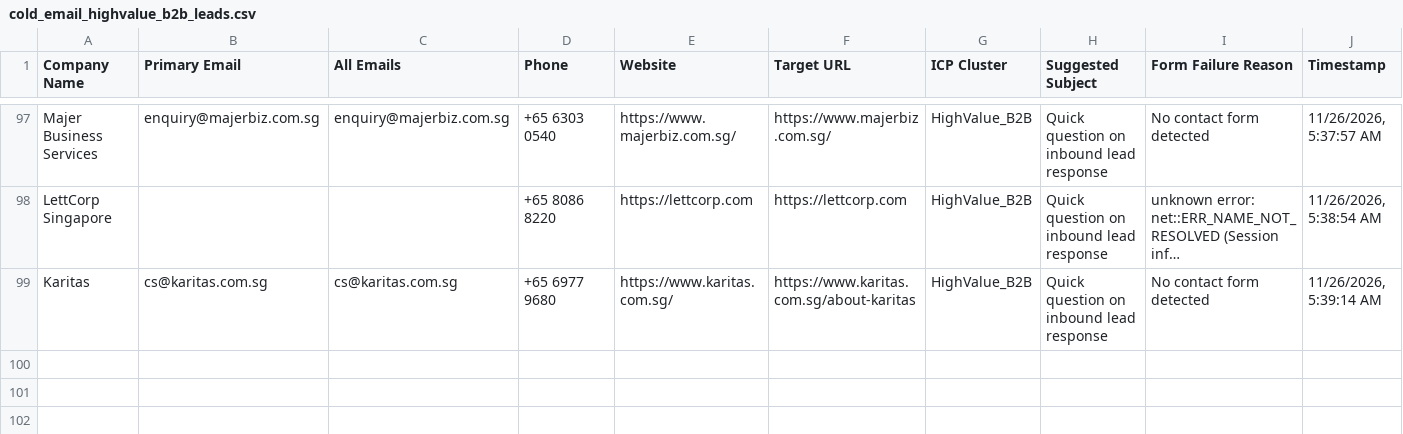
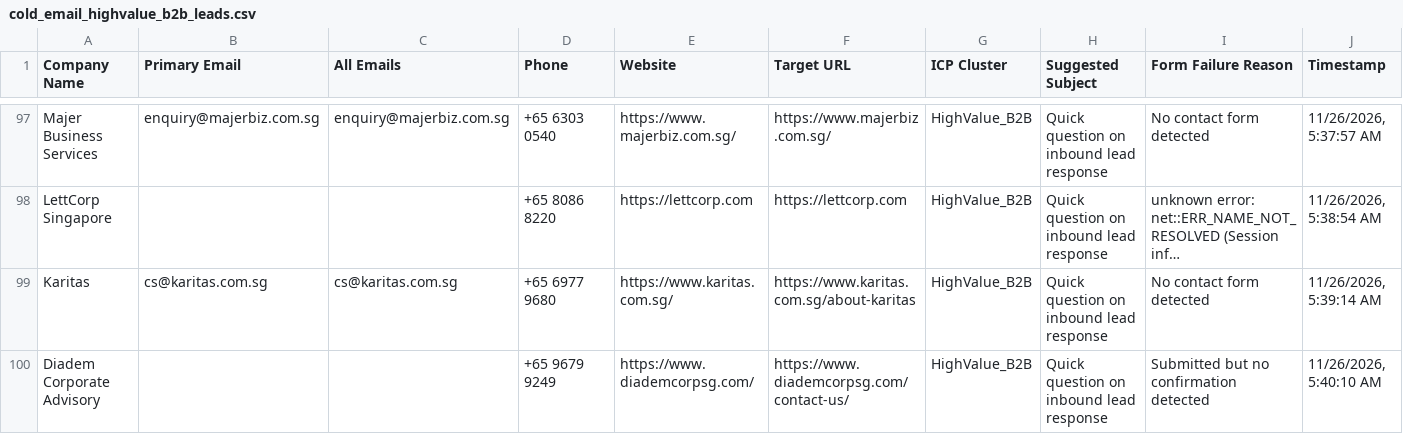
Before and after one commit to AhtehshamSanandwala/outreach-automation, a CSV file: form_results/cold_email_highvalue_b2b_leads.csv, drawn as a sheet; only a part is shown, gaps mark what is left out; long unchanged cells end in …; the diff names each change by its address in the sheet, - before the commit and + after, or states it on an @@ line.

```diff
--- a/form_results/cold_email_highvalue_b2b_leads.csv
+++ b/form_results/cold_email_highvalue_b2b_leads.csv
+row 100: Diadem Corporate Advisory |  |  | +65 9679 9249 | https://www.diademcorpsg.com/ | https://www.diademcorpsg.com/contact-us/ | HighValue_B2B | Quick question on inbound lead response | Submitted but no confirmation detected | 11/26/2026, 5:40:10 AM
```
Also changed, not shown: form_results/cold_email_outbound_queue.csv, form_results/contact_results.csv, 5 other files.
